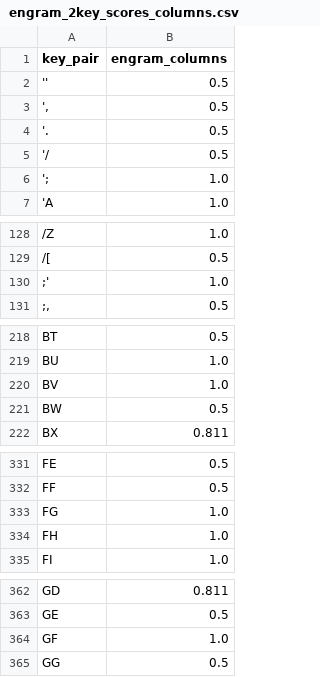
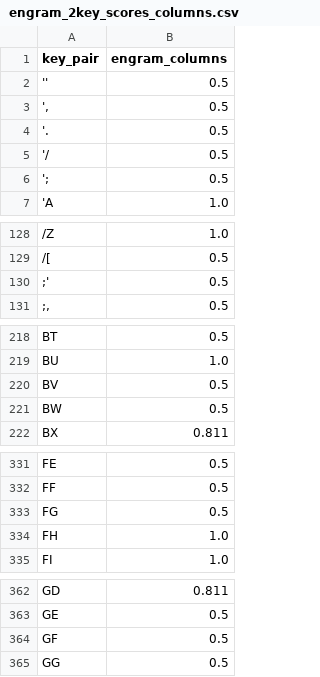
Before and after one commit to binarybottle/keyboard_layout_scorers, a CSV file: tables/engram_2key_scores_columns.csv, drawn as a sheet; only a part is shown, gaps mark what is left out; the diff covers the shown part only.

```diff
--- a/tables/engram_2key_scores_columns.csv
+++ b/tables/engram_2key_scores_columns.csv
@@ -5,3 +5,3 @@ key_pair,engram_columns
 '/,0.5
-';,1.0
+';,0.5
 'A,1.0
@@ -129,3 +129,3 @@ key_pair,engram_columns
 /[,0.5
-;',1.0
+;',0.5
 ";,",0.5
@@ -219,3 +219,3 @@ BT,0.5
 BU,1.0
-BV,1.0
+BV,0.5
 BW,0.5
@@ -332,3 +332,3 @@ FE,0.5
 FF,0.5
-FG,1.0
+FG,0.5
 FH,1.0
@@ -363,3 +363,3 @@ GD,0.811
 GE,0.5
-GF,1.0
+GF,0.5
 GG,0.5
```
Also changed, not shown: 11 edited cells elsewhere in this file, tables/engram_2key_scores.csv, tables/engram_2key_scores_outside.csv, 4 other files.
